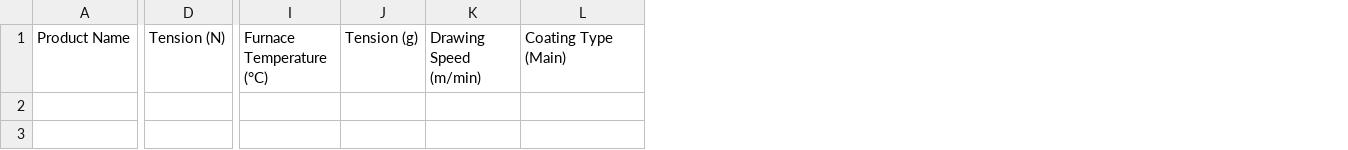
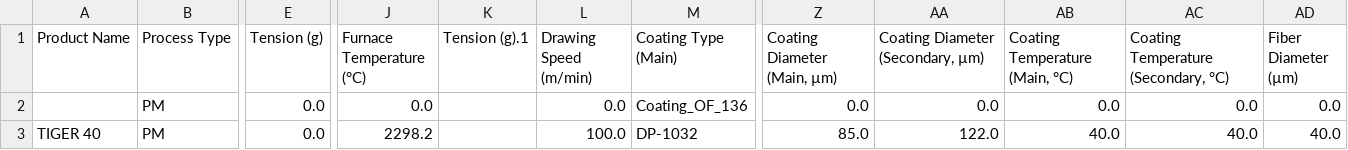
Before and after one commit to Ohadforman/Tower_soft, a CSV file: closed_processes.csv, drawn as a sheet; only a part is shown, gaps mark what is left out; removed rows and columns are numbered as before the commit, all else as after; rows hold the shown columns only; the diff names each change by its address in the sheet, - before the commit and + after, or states it on an @@ line.

```diff
--- a/closed_processes.csv
+++ b/closed_processes.csv
+column B (Process Type), empty
-column D (Tension (N)), empty
+column E (Tension (g)), empty
-column J (Tension (g)), empty
+column K (Tension (g).1), empty
+column Z (Coating Diameter (Main, µm)), empty
+column AA (Coating Diameter (Secondary, µm)), empty
+column AB (Coating Temperature (Main, °C)), empty
+column AC, row 1: Coating Temperature (Secondary, °C)
+column AD (Fiber Diameter (µm)), empty
+row 2:  | PM | 0.0 | 0.0 |  | 0.0 | Coating_OF_136 | 0.0 | 0.0 | 0.0 | 0.0 | 0.0
+row 3: TIGER 40 | PM | 0.0 | 2298.2 |  | 100.0 | DP-1032 | 85.0 | 122.0 | 40.0 | 40.0 | 40.0
```
Also changed, not shown: data_set_csv/p0t.csv, 9 other files.
